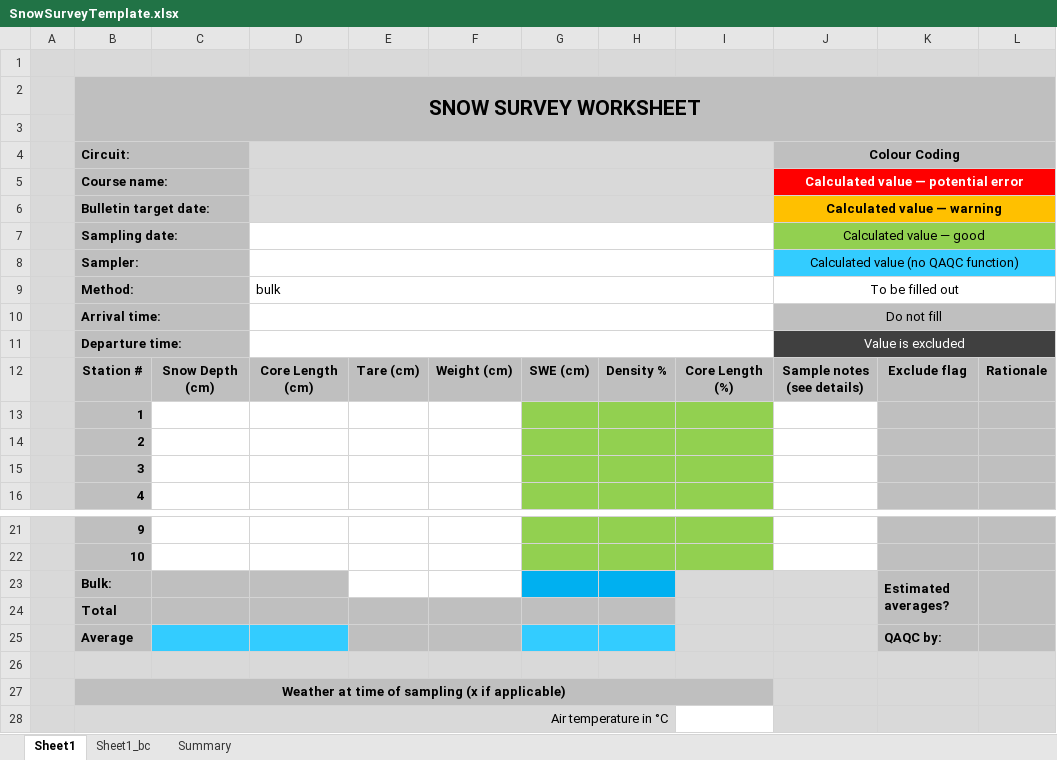
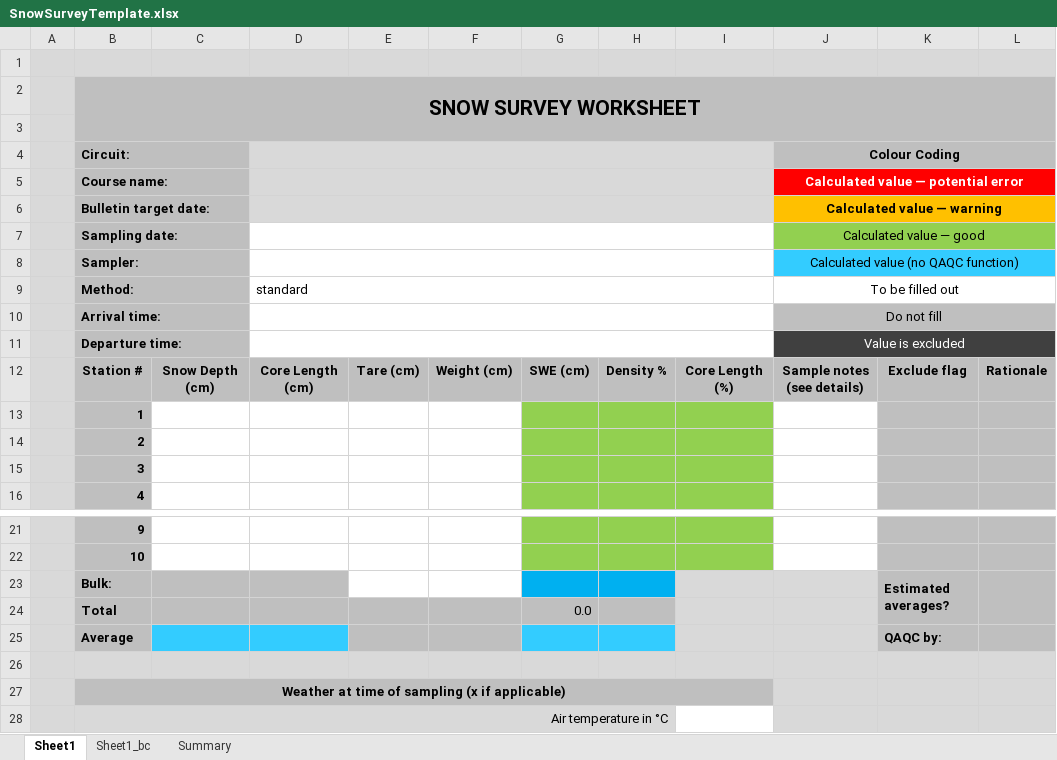
Before and after one commit to YukonWRB/YGwater, an Excel workbook: inst/snow_survey/SnowSurveyTemplate.xlsx, sheet Sheet1, drawn as a sheet; only a part is shown, gaps mark what is left out; values as stored, in another font and other column widths than the file's, no borders; charts and pictures and conditional formats not drawn; the diff names each change by its address in the sheet, - before the commit and + after, or states it on an @@ line.

Commit message:
Snow Bulletin runs, yay!

```diff
--- a/inst/snow_survey/SnowSurveyTemplate.xlsx (sheet Sheet1)
+++ b/inst/snow_survey/SnowSurveyTemplate.xlsx (sheet Sheet1)
-D9: bulk
+D9: standard
-G24: (empty)
+G24: 0.0
```
Also changed, not shown: sheet Sheet1_bc, 8 other files.
